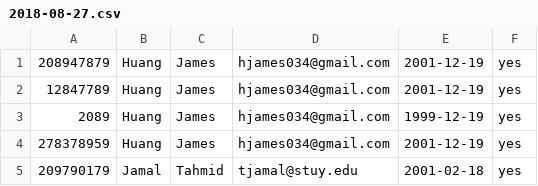
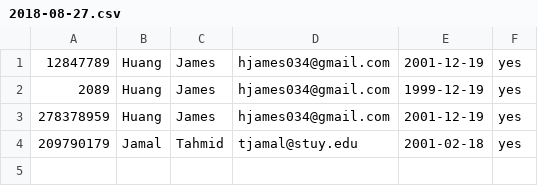
Before and after one commit to jhuang20/public_html, a CSV file: CitiBike/2018-08-27.csv, drawn as a sheet; the diff names each change by its address in the sheet, - before the commit and + after, or states it on an @@ line.

```diff
--- a/CitiBike/2018-08-27.csv
+++ b/CitiBike/2018-08-27.csv
-row 1: 208947879 | Huang | James | hjames034@gmail.com | 2001-12-19 | yes
```
Also changed, not shown: 5 other files.
